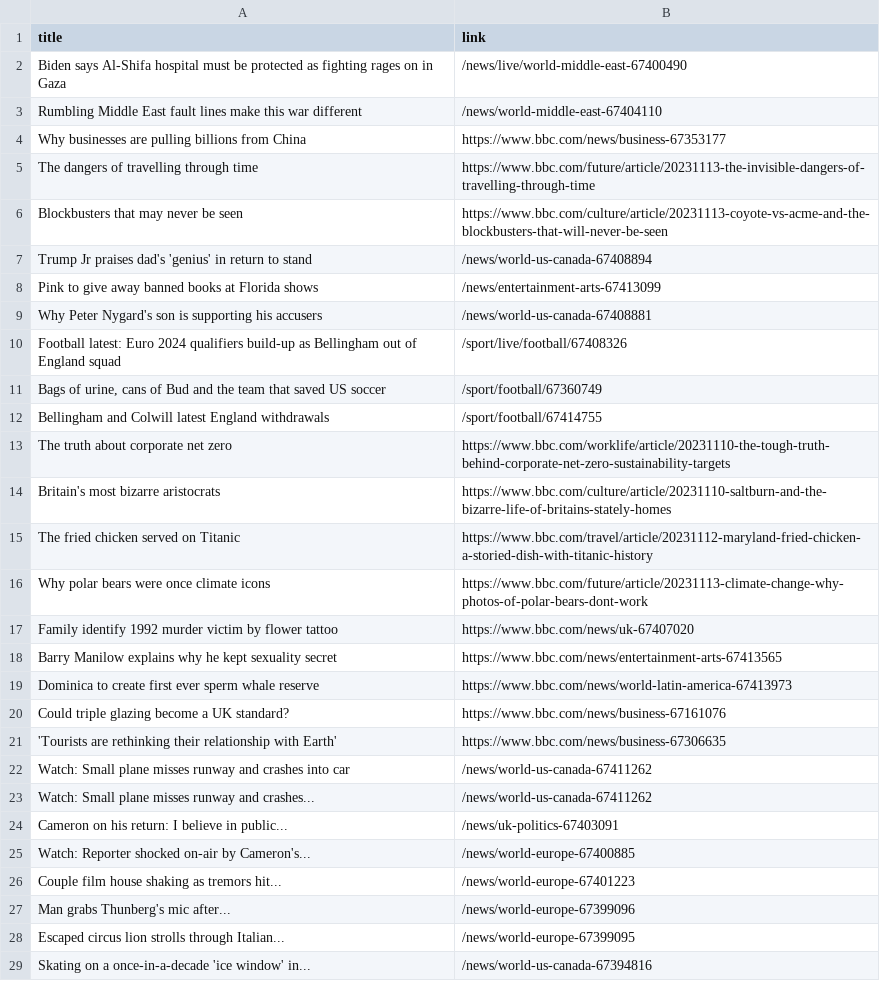
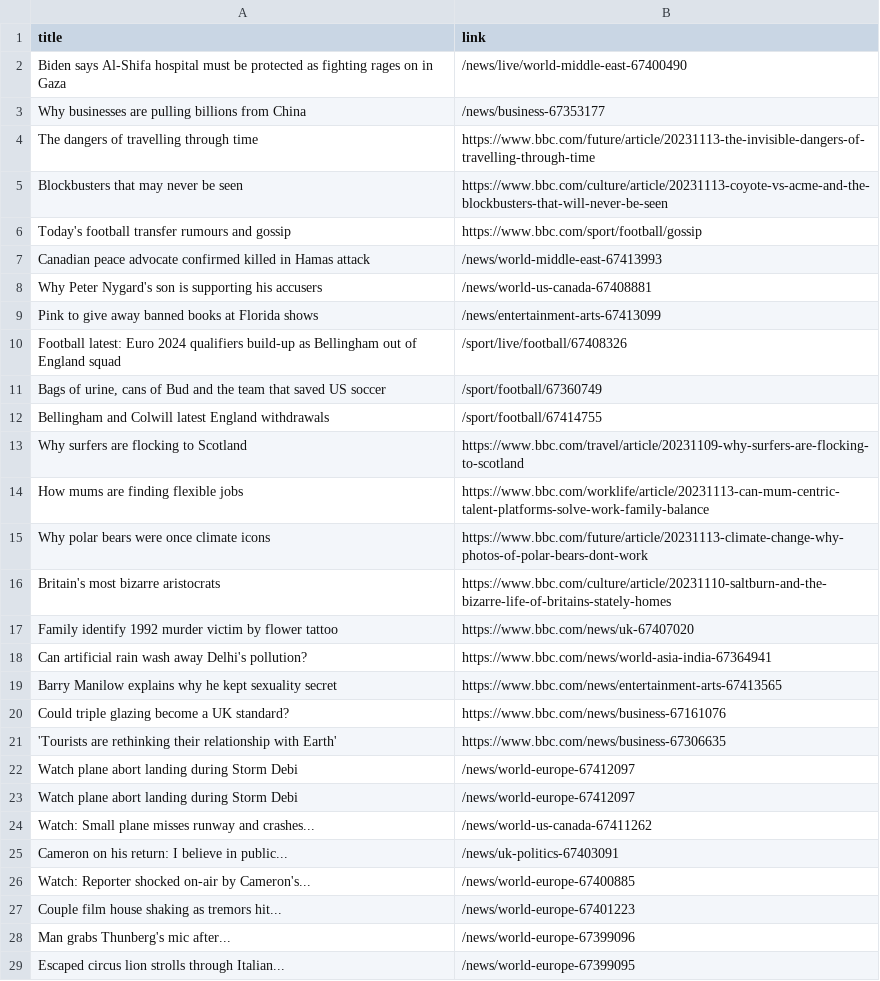
Before and after one commit to luyi-eve/automatic-scraper-bbc, a CSV file: bbc.csv, drawn as a sheet; only a part is shown; the shorter side is filled out with more unchanged rows; the diff covers the shown part only.

```diff
--- a/bbc.csv
+++ b/bbc.csv
@@ -2,9 +2,9 @@ title,link
 Biden says Al-Shifa hospital must be protected as fighting rages on in Gaza,/news/live/world-middle-east-67400490
-Rumbling Middle East fault lines make this war different,/news/world-middle-east-67404110
-Why businesses are pulling billions from China,https://www.bbc.com/news/business-67353177
+Why businesses are pulling billions from China,/news/business-67353177
 The dangers of travelling through time,https://www.bbc.com/future/article/20231113-the-invisible-dangers-of-travelling-through-time
 Blockbusters that may never be seen,https://www.bbc.com/culture/article/20231113-coyote-vs-acme-and-the-blockbusters-that-will-never-be-seen
-Trump Jr praises dad's 'genius' in return to stand,/news/world-us-canada-67408894
+Today's football transfer rumours and gossip,https://www.bbc.com/sport/football/gossip
+Canadian peace advocate confirmed killed in Hamas attack,/news/world-middle-east-67413993
+Why Peter Nygard's son is supporting his accusers,/news/world-us-canada-67408881
 Pink to give away banned books at Florida shows,/news/entertainment-arts-67413099
-Why Peter Nygard's son is supporting his accusers,/news/world-us-canada-67408881
 Football latest: Euro 2024 qualifiers build-up as Bellingham out of England squad,/sport/live/football/67408326
@@ -12,12 +12,13 @@ Football latest: Euro 2024 qualifiers build-up as Bellingham out of England squa
 Bellingham and Colwill latest England withdrawals,/sport/football/67414755
-The truth about corporate net zero,https://www.bbc.com/worklife/article/20231110-the-tough-truth-behind-corporate-net-zero-sustainability-targets
+Why surfers are flocking to Scotland,https://www.bbc.com/travel/article/20231109-why-surfers-are-flocking-to-scotland
+How mums are finding flexible jobs,https://www.bbc.com/worklife/article/20231113-can-mum-centric-talent-platforms-solve-work-family-balance
+Why polar bears were once climate icons,https://www.bbc.com/future/article/20231113-climate-change-why-photos-of-polar-bears-dont-work
 Britain's most bizarre aristocrats,https://www.bbc.com/culture/article/20231110-saltburn-and-the-bizarre-life-of-britains-stately-homes
-The fried chicken served on Titanic,https://www.bbc.com/travel/article/20231112-maryland-fried-chicken-a-storied-dish-with-titanic-history
-Why polar bears were once climate icons,https://www.bbc.com/future/article/20231113-climate-change-why-photos-of-polar-bears-dont-work
 Family identify 1992 murder victim by flower tattoo,https://www.bbc.com/news/uk-67407020
+Can artificial rain wash away Delhi's pollution?,https://www.bbc.com/news/world-asia-india-67364941
 Barry Manilow explains why he kept sexuality secret,https://www.bbc.com/news/entertainment-arts-67413565
-Dominica to create first ever sperm whale reserve,https://www.bbc.com/news/world-latin-america-67413973
 Could triple glazing become a UK standard?,https://www.bbc.com/news/business-67161076
 'Tourists are rethinking their relationship with Earth',https://www.bbc.com/news/business-67306635
-Watch: Small plane misses runway and crashes into car,/news/world-us-canada-67411262
+Watch plane abort landing during Storm Debi,/news/world-europe-67412097
+Watch plane abort landing during Storm Debi,/news/world-europe-67412097
 Watch: Small plane misses runway and crashes...,/news/world-us-canada-67411262
```
Also changed, not shown: 1 added row, 2 removed rows and 1 edited cell elsewhere in this file.
